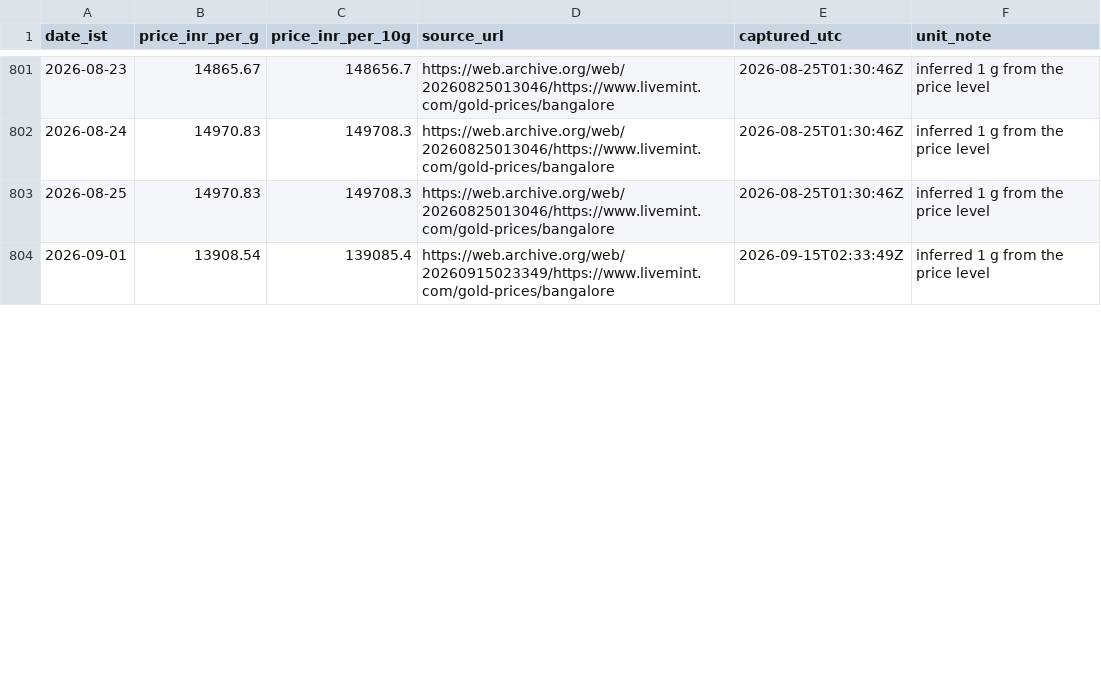
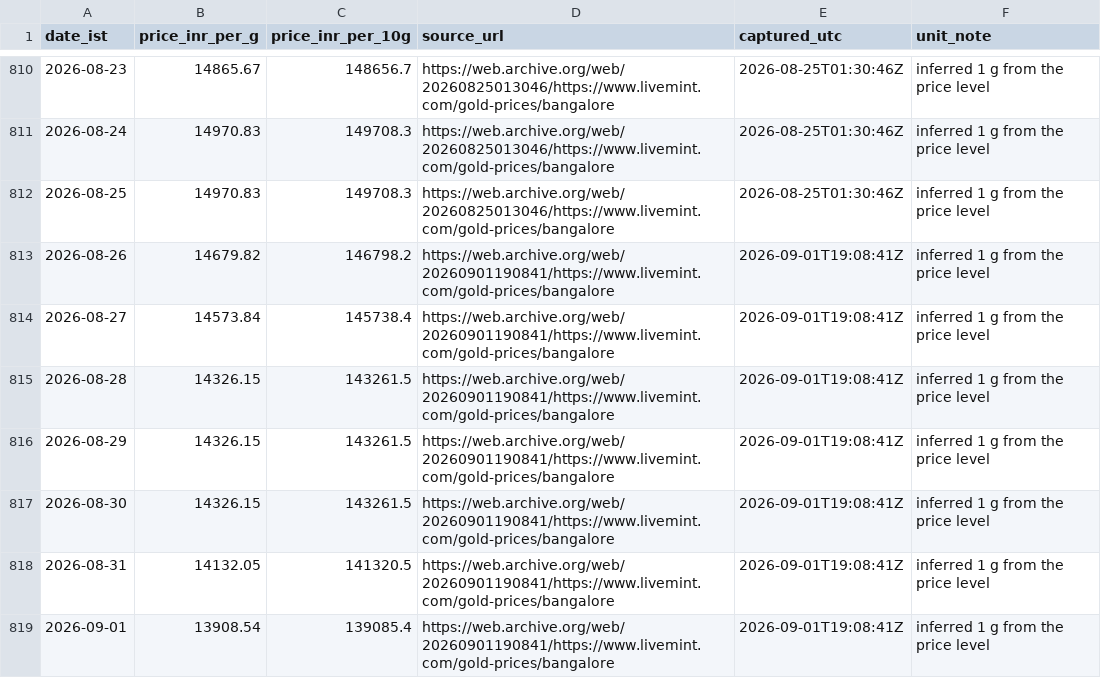
Before and after one commit to rajeshthokala10/Gold_Tracker, a CSV file: site/data/blr_22k_provenance.csv, drawn as a sheet; only a part is shown, gaps mark what is left out; the diff covers the shown part only.

```diff
--- a/site/data/blr_22k_provenance.csv
+++ b/site/data/blr_22k_provenance.csv
@@ -803,2 +812,8 @@ date_ist,price_inr_per_g,price_inr_per_10g,source_url,captured_utc,unit_note
 2026-08-25,14970.83,149708.3,https://web.archive.org/web/20260825013046/https://www.livemint.com/gold-prices/bangalore,2026-08-25T01:30:46Z,inferred 1 g from the price level
-2026-09-01,13908.54,139085.4,https://web.archive.org/web/20260915023349/https://www.livemint.com/gold-prices/bangalore,2026-09-15T02:33:49Z,inferred 1 g from the price level
+2026-08-26,14679.82,146798.2,https://web.archive.org/web/20260901190841/https://www.livemint.com/gold-prices/bangalore,2026-09-01T19:08:41Z,inferred 1 g from the price level
+2026-08-27,14573.84,145738.4,https://web.archive.org/web/20260901190841/https://www.livemint.com/gold-prices/bangalore,2026-09-01T19:08:41Z,inferred 1 g from the price level
+2026-08-28,14326.15,143261.5,https://web.archive.org/web/20260901190841/https://www.livemint.com/gold-prices/bangalore,2026-09-01T19:08:41Z,inferred 1 g from the price level
+2026-08-29,14326.15,143261.5,https://web.archive.org/web/20260901190841/https://www.livemint.com/gold-prices/bangalore,2026-09-01T19:08:41Z,inferred 1 g from the price level
+2026-08-30,14326.15,143261.5,https://web.archive.org/web/20260901190841/https://www.livemint.com/gold-prices/bangalore,2026-09-01T19:08:41Z,inferred 1 g from the price level
+2026-08-31,14132.05,141320.5,https://web.archive.org/web/20260901190841/https://www.livemint.com/gold-prices/bangalore,2026-09-01T19:08:41Z,inferred 1 g from the price level
+2026-09-01,13908.54,139085.4,https://web.archive.org/web/20260901190841/https://www.livemint.com/gold-prices/bangalore,2026-09-01T19:08:41Z,inferred 1 g from the price level
```
Also changed, not shown: 9 added rows and 86 edited cells elsewhere in this file, 4 other files.
